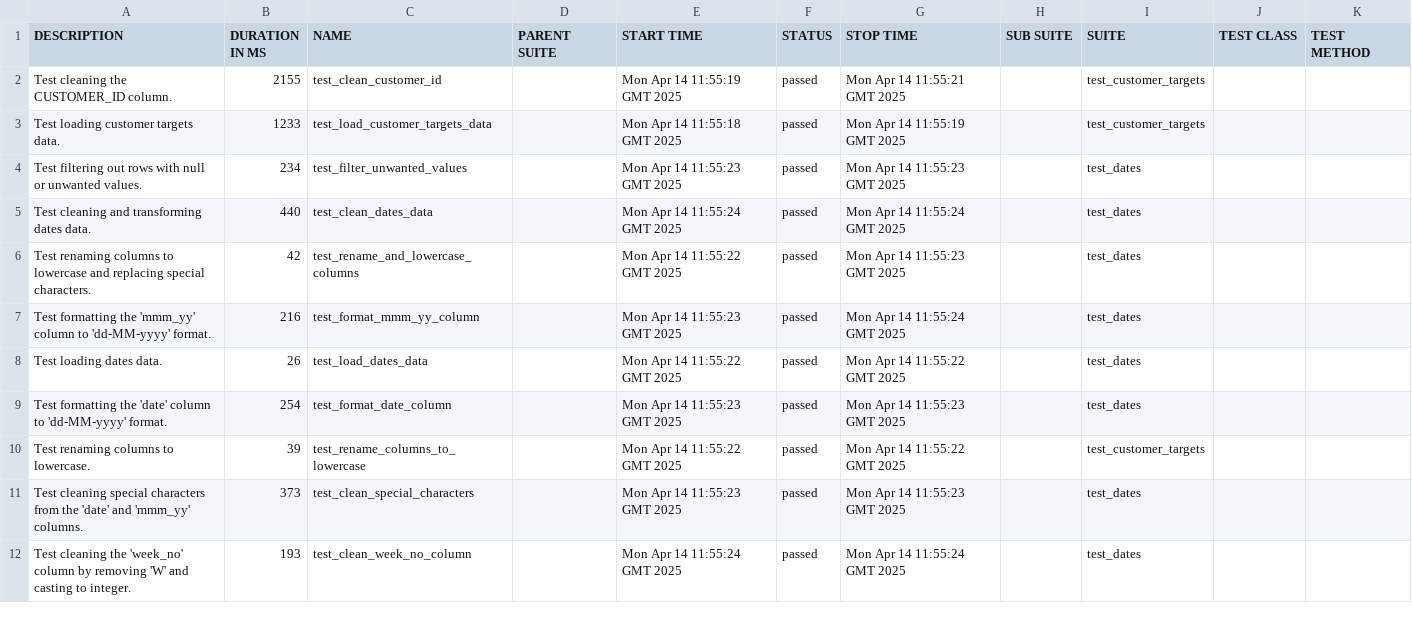
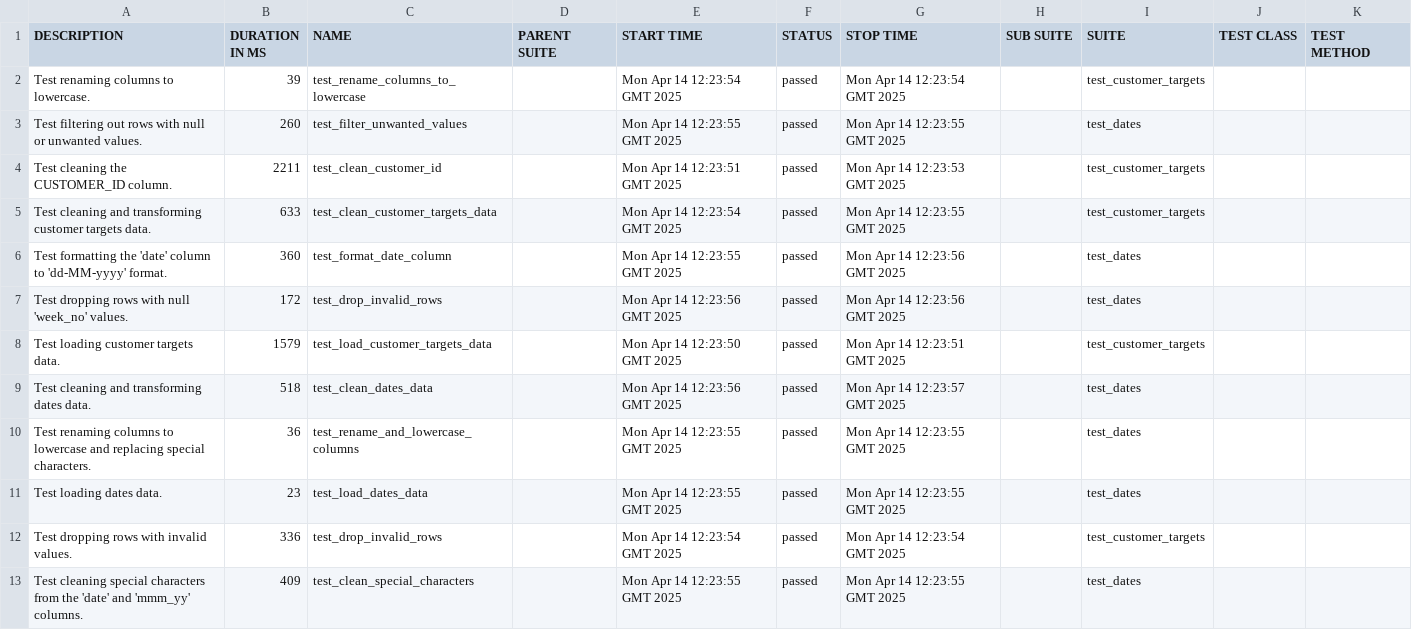
Before and after one commit to Ajay263/2024-gitops-minicamp, a CSV file: 21/data/suites.csv, drawn as a sheet; only a part is shown; the diff covers the shown part only.

```diff
--- a/21/data/suites.csv
+++ b/21/data/suites.csv
@@ -1,12 +1,13 @@
 "DESCRIPTION","DURATION IN MS","NAME","PARENT SUITE","START TIME","STATUS","STOP TIME","SUB SUITE","SUITE","TEST CLASS","TEST METHOD"
-"Test cleaning the CUSTOMER_ID column.","2155","test_clean_customer_id","","Mon Apr 14 11:55:19 GMT 2025","passed","Mon Apr 14 11:55:21 GMT 2025","","test_customer_targets","",""
-"Test loading customer targets data.","1233","test_load_customer_targets_data","","Mon Apr 14 11:55:18 GMT 2025","passed","Mon Apr 14 11:55:19 GMT 2025","","test_customer_targets","",""
-"Test filtering out rows with null or unwanted values.","234","test_filter_unwanted_values","","Mon Apr 14 11:55:23 GMT 2025","passed","Mon Apr 14 11:55:23 GMT 2025","","test_dates","",""
-"Test cleaning and transforming dates data.","440","test_clean_dates_data","","Mon Apr 14 11:55:24 GMT 2025","passed","Mon Apr 14 11:55:24 GMT 2025","","test_dates","",""
-"Test renaming columns to lowercase and replacing special characters.","42","test_rename_and_lowercase_columns","","Mon Apr 14 11:55:22 GMT 2025","passed","Mon Apr 14 11:55:23 GMT 2025","","test_dates","",""
-"Test formatting the 'mmm_yy' column to 'dd-MM-yyyy' format.","216","test_format_mmm_yy_column","","Mon Apr 14 11:55:23 GMT 2025","passed","Mon Apr 14 11:55:24 GMT 2025","","test_dates","",""
-"Test loading dates data.","26","test_load_dates_data","","Mon Apr 14 11:55:22 GMT 2025","passed","Mon Apr 14 11:55:22 GMT 2025","","test_dates","",""
-"Test formatting the 'date' column to 'dd-MM-yyyy' format.","254","test_format_date_column","","Mon Apr 14 11:55:23 GMT 2025","passed","Mon Apr 14 11:55:23 GMT 2025","","test_dates","",""
-"Test renaming columns to lowercase.","39","test_rename_columns_to_lowercase","","Mon Apr 14 11:55:22 GMT 2025","passed","Mon Apr 14 11:55:22 GMT 2025","","test_customer_targets","",""
-"Test cleaning special characters from the 'date' and 'mmm_yy' columns.","373","test_clean_special_characters","","Mon Apr 14 11:55:23 GMT 2025","passed","Mon Apr 14 11:55:23 GMT 2025","","test_dates","",""
-"Test cleaning the 'week_no' column by removing 'W' and casting to integer.","193","test_clean_week_no_column","","Mon Apr 14 11:55:24 GMT 2025","passed","Mon Apr 14 11:55:24 GMT 2025","","test_dates","",""
+"Test renaming columns to lowercase.","39","test_rename_columns_to_lowercase","","Mon Apr 14 12:23:54 GMT 2025","passed","Mon Apr 14 12:23:54 GMT 2025","","test_customer_targets","",""
+"Test filtering out rows with null or unwanted values.","260","test_filter_unwanted_values","","Mon Apr 14 12:23:55 GMT 2025","passed","Mon Apr 14 12:23:55 GMT 2025","","test_dates","",""
+"Test cleaning the CUSTOMER_ID column.","2211","test_clean_customer_id","","Mon Apr 14 12:23:51 GMT 2025","passed","Mon Apr 14 12:23:53 GMT 2025","","test_customer_targets","",""
+"Test cleaning and transforming customer targets data.","633","test_clean_customer_targets_data","","Mon Apr 14 12:23:54 GMT 2025","passed","Mon Apr 14 12:23:55 GMT 2025","","test_customer_targets","",""
+"Test formatting the 'date' column to 'dd-MM-yyyy' format.","360","test_format_date_column","","Mon Apr 14 12:23:55 GMT 2025","passed","Mon Apr 14 12:23:56 GMT 2025","","test_dates","",""
+"Test dropping rows with null 'week_no' values.","172","test_drop_invalid_rows","","Mon Apr 14 12:23:56 GMT 2025","passed","Mon Apr 14 12:23:56 GMT 2025","","test_dates","",""
+"Test loading customer targets data.","1579","test_load_customer_targets_data","","Mon Apr 14 12:23:50 GMT 2025","passed","Mon Apr 14 12:23:51 GMT 2025","","test_customer_targets","",""
+"Test cleaning and transforming dates data.","518","test_clean_dates_data","","Mon Apr 14 12:23:56 GMT 2025","passed","Mon Apr 14 12:23:57 GMT 2025","","test_dates","",""
+"Test renaming columns to lowercase and replacing special characters.","36","test_rename_and_lowercase_columns","","Mon Apr 14 12:23:55 GMT 2025","passed","Mon Apr 14 12:23:55 GMT 2025","","test_dates","",""
+"Test loading dates data.","23","test_load_dates_data","","Mon Apr 14 12:23:55 GMT 2025","passed","Mon Apr 14 12:23:55 GMT 2025","","test_dates","",""
+"Test dropping rows with invalid values.","336","test_drop_invalid_rows","","Mon Apr 14 12:23:54 GMT 2025","passed","Mon Apr 14 12:23:54 GMT 2025","","test_customer_targets","",""
+"Test cleaning special characters from the 'date' and 'mmm_yy' columns.","409","test_clean_special_characters","","Mon Apr 14 12:23:55 GMT 2025","passed","Mon Apr 14 12:23:55 GMT 2025","","test_dates","",""
```
Also changed, not shown: 1 added row, 2 removed rows and 8 edited cells elsewhere in this file, 43 other files.
